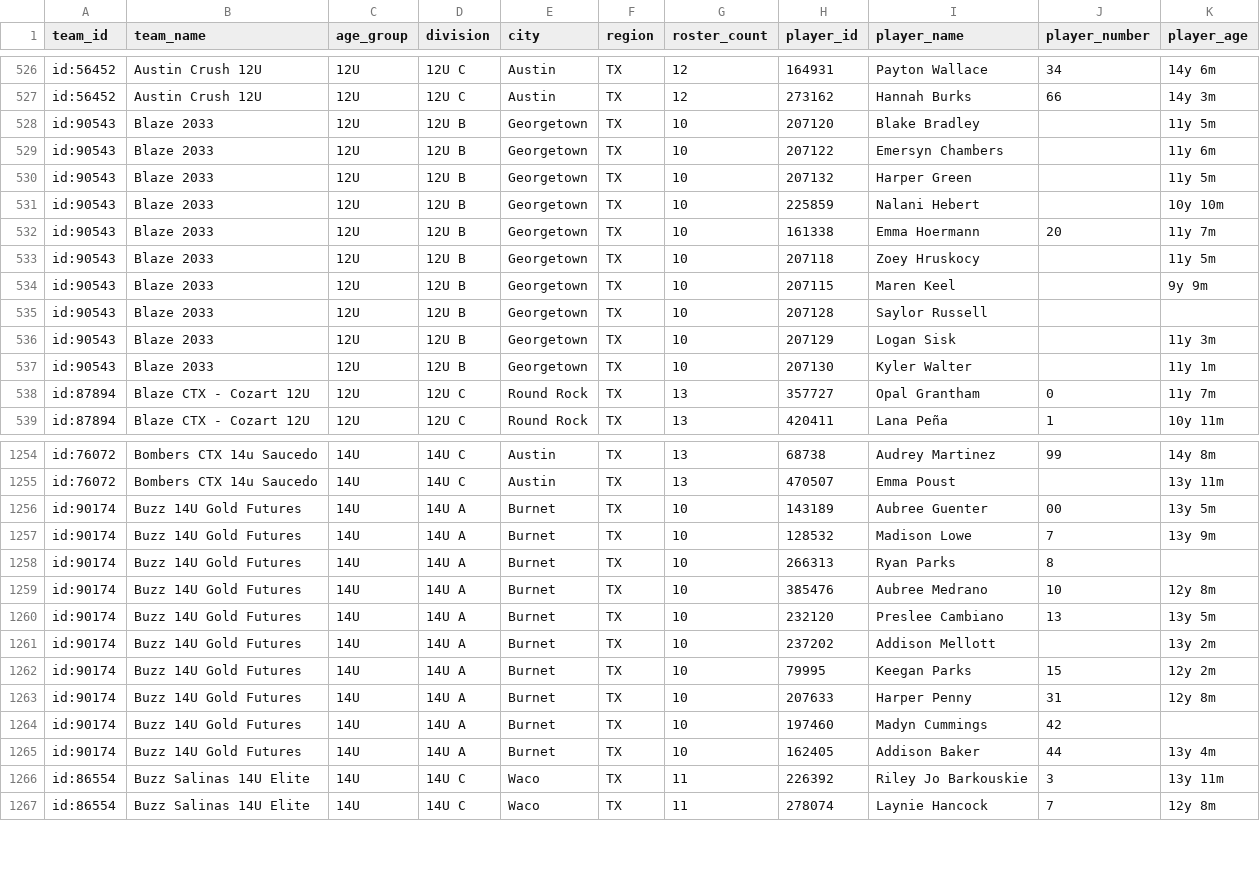
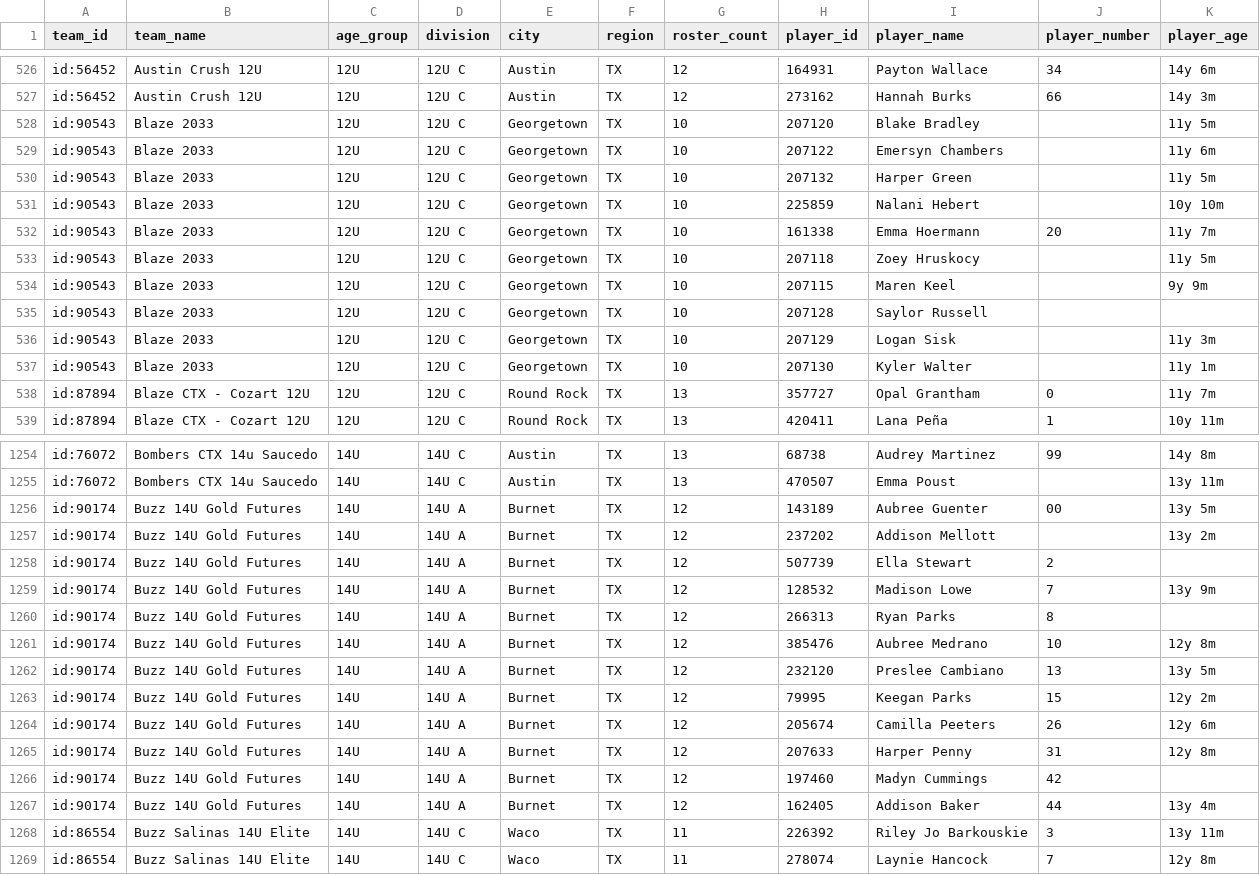
Before and after one commit to jeremiah9980/ncs-monitor, a CSV file: reports/team-list.csv, drawn as a sheet; only a part is shown, gaps mark what is left out; the diff covers the shown part only.

```diff
--- a/reports/team-list.csv
+++ b/reports/team-list.csv
@@ -527,12 +527,12 @@ id:56452,Austin Crush 12U,12U,12U C,Austin,TX,12,164931,Payton Wallace,34,14y 6m
 id:56452,Austin Crush 12U,12U,12U C,Austin,TX,12,273162,Hannah Burks,66,14y 3m
-id:90543,Blaze 2033,12U,12U B,Georgetown,TX,10,207120,Blake Bradley,,11y 5m
-id:90543,Blaze 2033,12U,12U B,Georgetown,TX,10,207122,Emersyn Chambers,,11y 6m
-id:90543,Blaze 2033,12U,12U B,Georgetown,TX,10,207132,Harper Green,,11y 5m
-id:90543,Blaze 2033,12U,12U B,Georgetown,TX,10,225859,Nalani Hebert,,10y 10m
-id:90543,Blaze 2033,12U,12U B,Georgetown,TX,10,161338,Emma Hoermann,20,11y 7m
-id:90543,Blaze 2033,12U,12U B,Georgetown,TX,10,207118,Zoey Hruskocy,,11y 5m
-id:90543,Blaze 2033,12U,12U B,Georgetown,TX,10,207115,Maren Keel,,9y 9m
-id:90543,Blaze 2033,12U,12U B,Georgetown,TX,10,207128,Saylor Russell,,
-id:90543,Blaze 2033,12U,12U B,Georgetown,TX,10,207129,Logan Sisk,,11y 3m
-id:90543,Blaze 2033,12U,12U B,Georgetown,TX,10,207130,Kyler Walter,,11y 1m
+id:90543,Blaze 2033,12U,12U C,Georgetown,TX,10,207120,Blake Bradley,,11y 5m
+id:90543,Blaze 2033,12U,12U C,Georgetown,TX,10,207122,Emersyn Chambers,,11y 6m
+id:90543,Blaze 2033,12U,12U C,Georgetown,TX,10,207132,Harper Green,,11y 5m
+id:90543,Blaze 2033,12U,12U C,Georgetown,TX,10,225859,Nalani Hebert,,10y 10m
+id:90543,Blaze 2033,12U,12U C,Georgetown,TX,10,161338,Emma Hoermann,20,11y 7m
+id:90543,Blaze 2033,12U,12U C,Georgetown,TX,10,207118,Zoey Hruskocy,,11y 5m
+id:90543,Blaze 2033,12U,12U C,Georgetown,TX,10,207115,Maren Keel,,9y 9m
+id:90543,Blaze 2033,12U,12U C,Georgetown,TX,10,207128,Saylor Russell,,
+id:90543,Blaze 2033,12U,12U C,Georgetown,TX,10,207129,Logan Sisk,,11y 3m
+id:90543,Blaze 2033,12U,12U C,Georgetown,TX,10,207130,Kyler Walter,,11y 1m
 id:87894,Blaze CTX - Cozart 12U,12U,12U C,Round Rock,TX,13,357727,Opal Grantham,0,11y 7m
@@ -1255,12 +1255,14 @@ id:76072,Bombers CTX 14u Saucedo,14U,14U C,Austin,TX,13,68738,Audrey Martinez,99
 id:76072,Bombers CTX 14u Saucedo,14U,14U C,Austin,TX,13,470507,Emma Poust,,13y 11m
-id:90174,Buzz 14U Gold Futures,14U,14U A,Burnet,TX,10,143189,Aubree Guenter,00,13y 5m
-id:90174,Buzz 14U Gold Futures,14U,14U A,Burnet,TX,10,128532,Madison Lowe,7,13y 9m
-id:90174,Buzz 14U Gold Futures,14U,14U A,Burnet,TX,10,266313,Ryan Parks,8,
-id:90174,Buzz 14U Gold Futures,14U,14U A,Burnet,TX,10,385476,Aubree Medrano,10,12y 8m
-id:90174,Buzz 14U Gold Futures,14U,14U A,Burnet,TX,10,232120,Preslee Cambiano,13,13y 5m
-id:90174,Buzz 14U Gold Futures,14U,14U A,Burnet,TX,10,237202,Addison Mellott,,13y 2m
-id:90174,Buzz 14U Gold Futures,14U,14U A,Burnet,TX,10,79995,Keegan Parks,15,12y 2m
-id:90174,Buzz 14U Gold Futures,14U,14U A,Burnet,TX,10,207633,Harper Penny,31,12y 8m
-id:90174,Buzz 14U Gold Futures,14U,14U A,Burnet,TX,10,197460,Madyn Cummings,42,
-id:90174,Buzz 14U Gold Futures,14U,14U A,Burnet,TX,10,162405,Addison Baker,44,13y 4m
+id:90174,Buzz 14U Gold Futures,14U,14U A,Burnet,TX,12,143189,Aubree Guenter,00,13y 5m
+id:90174,Buzz 14U Gold Futures,14U,14U A,Burnet,TX,12,237202,Addison Mellott,,13y 2m
+id:90174,Buzz 14U Gold Futures,14U,14U A,Burnet,TX,12,507739,Ella Stewart,2,
+id:90174,Buzz 14U Gold Futures,14U,14U A,Burnet,TX,12,128532,Madison Lowe,7,13y 9m
+id:90174,Buzz 14U Gold Futures,14U,14U A,Burnet,TX,12,266313,Ryan Parks,8,
+id:90174,Buzz 14U Gold Futures,14U,14U A,Burnet,TX,12,385476,Aubree Medrano,10,12y 8m
+id:90174,Buzz 14U Gold Futures,14U,14U A,Burnet,TX,12,232120,Preslee Cambiano,13,13y 5m
+id:90174,Buzz 14U Gold Futures,14U,14U A,Burnet,TX,12,79995,Keegan Parks,15,12y 2m
+id:90174,Buzz 14U Gold Futures,14U,14U A,Burnet,TX,12,205674,Camilla Peeters,26,12y 6m
+id:90174,Buzz 14U Gold Futures,14U,14U A,Burnet,TX,12,207633,Harper Penny,31,12y 8m
+id:90174,Buzz 14U Gold Futures,14U,14U A,Burnet,TX,12,197460,Madyn Cummings,42,
+id:90174,Buzz 14U Gold Futures,14U,14U A,Burnet,TX,12,162405,Addison Baker,44,13y 4m
 id:86554,Buzz Salinas 14U Elite,14U,14U C,Waco,TX,11,226392,Riley Jo Barkouskie,3,13y 11m
```
Also changed, not shown: 17 moved rows elsewhere in this file, reports/changelog.csv, 4 other files.
